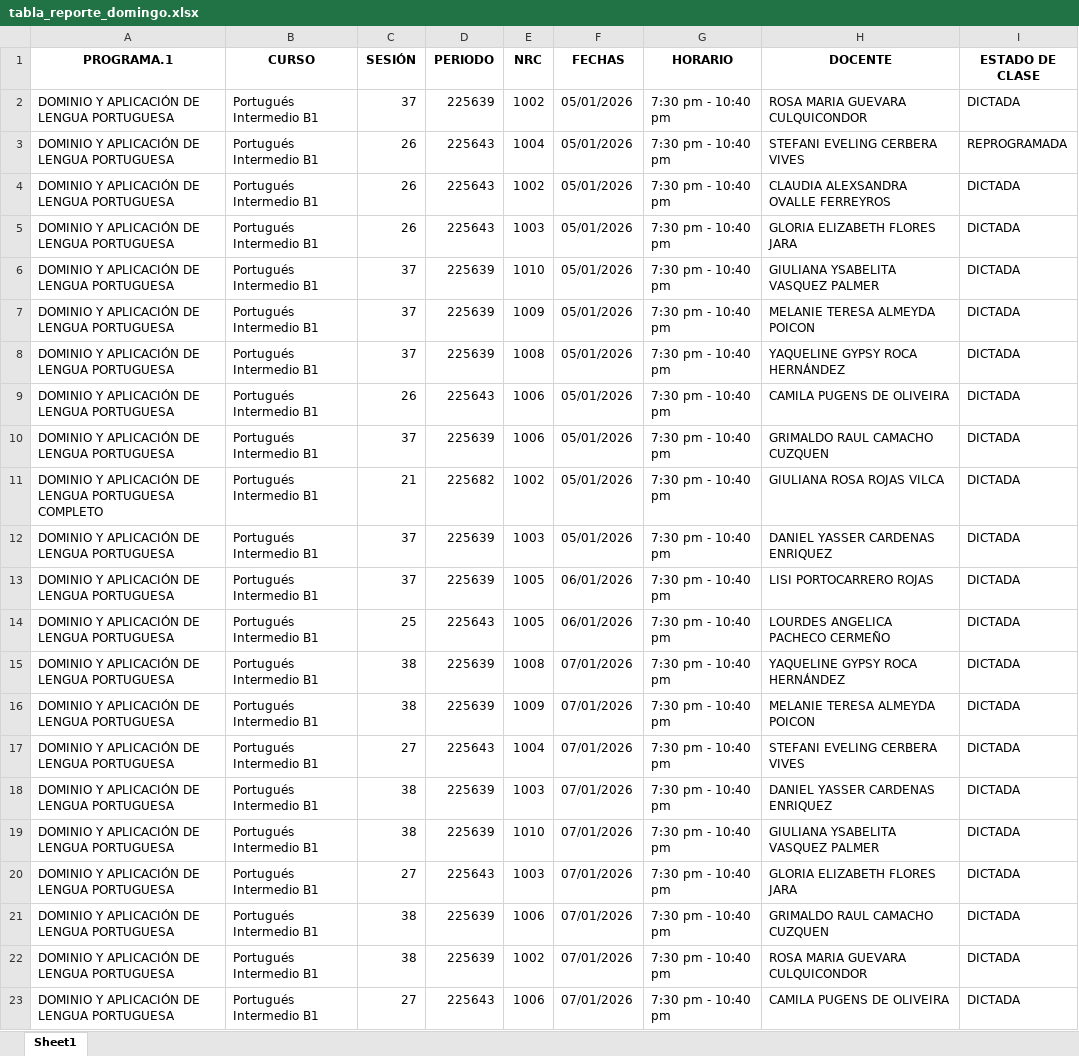
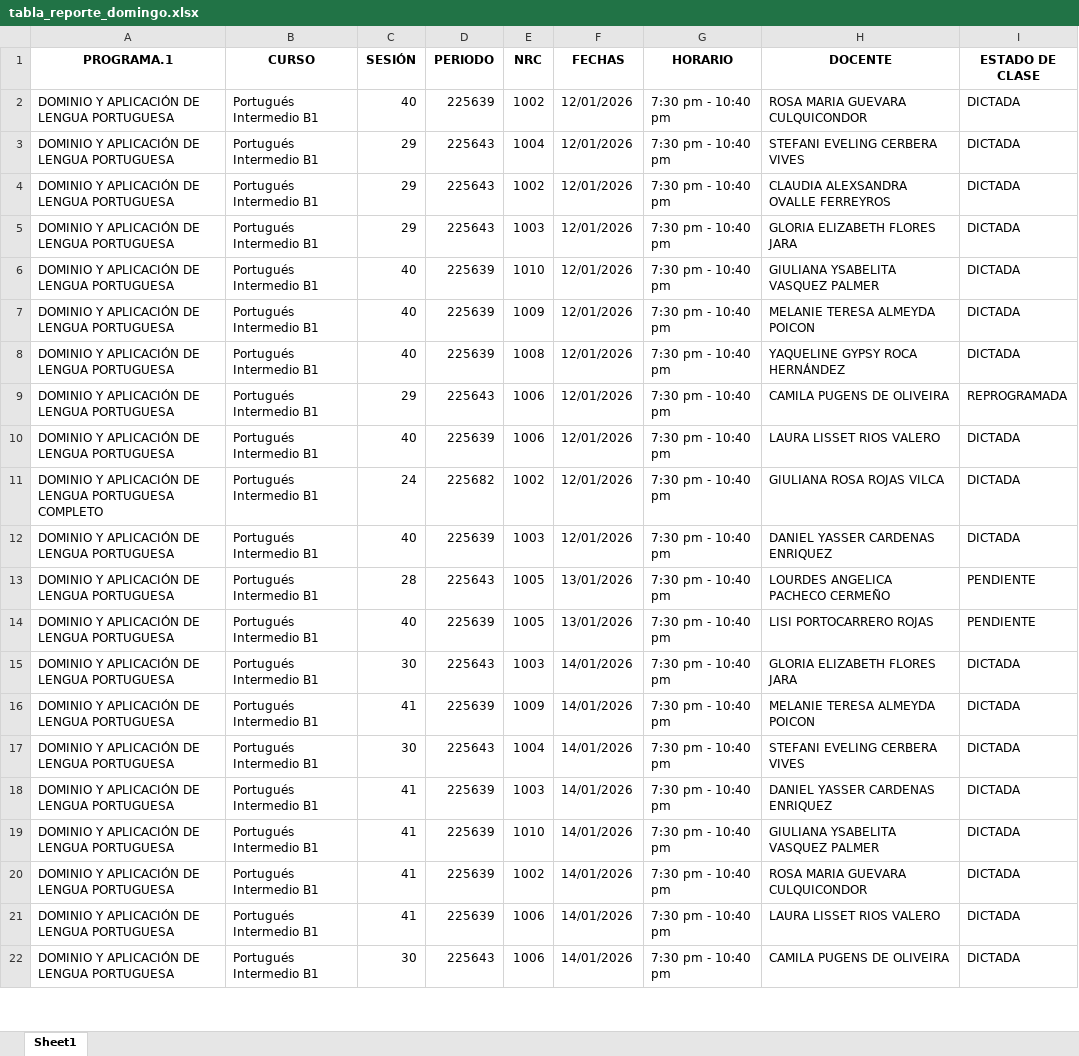
Before and after one commit to DAAB13/academic-suite, an Excel workbook: 01_data/reporte_semanal/tabla_reporte_domingo.xlsx, sheet Sheet1, drawn as a sheet; only a part is shown; values as stored, in another font and other column widths than the file's, no borders; removed rows and columns are numbered as before the commit, all else as after; the diff covers the shown part only; the diff names each change by its address in the sheet, - before the commit and + after, or states it on an @@ line.

```diff
--- a/01_data/reporte_semanal/tabla_reporte_domingo.xlsx (sheet Sheet1)
+++ b/01_data/reporte_semanal/tabla_reporte_domingo.xlsx (sheet Sheet1)
-C2 (SESIÓN): 37
+C2 (SESIÓN): 40
-F2:F12 (FECHAS): 05/01/2026
+F2:F12 (FECHAS): 12/01/2026
-C3:C5 (SESIÓN): 26
+C3:C5 (SESIÓN): 29
-I3 (ESTADO DE CLASE): REPROGRAMADA
+I3 (ESTADO DE CLASE): DICTADA
-C6:C8 (SESIÓN): 37
+C6:C8 (SESIÓN): 40
-C9 (SESIÓN): 26
+C9 (SESIÓN): 29
-I9 (ESTADO DE CLASE): DICTADA
+I9 (ESTADO DE CLASE): REPROGRAMADA
-C10 (SESIÓN): 37
+C10 (SESIÓN): 40
-H10 (DOCENTE): GRIMALDO RAUL CAMACHO CUZQUEN
+H10 (DOCENTE): LAURA LISSET RIOS VALERO
-C11 (SESIÓN): 21
+C11 (SESIÓN): 24
-C12 (SESIÓN): 37
+C12 (SESIÓN): 40
+row 13: DOMINIO Y APLICACIÓN DE LENGUA PORTUGUESA | Portugués Intermedio B1 | 28 | 225643 | 1005 | 13/01/2026 | 7:30 pm - 10:40 pm | LOURDES ANGELICA PACHECO CERMEÑO | PENDIENTE
-C14 (SESIÓN): 37
+C14 (SESIÓN): 40
-F14 (FECHAS): 06/01/2026
+F14 (FECHAS): 13/01/2026
-I14 (ESTADO DE CLASE): DICTADA
+I14 (ESTADO DE CLASE): PENDIENTE
-C15 (SESIÓN): 25
+C15 (SESIÓN): 30
-E15 (NRC): 1005
+E15 (NRC): 1003
-F15 (FECHAS): 06/01/2026
+F15 (FECHAS): 14/01/2026
-H15 (DOCENTE): LOURDES ANGELICA PACHECO CERMEÑO
+H15 (DOCENTE): GLORIA ELIZABETH FLORES JARA
-row 15: DOMINIO Y APLICACIÓN DE LENGUA PORTUGUESA | Portugués Intermedio B1 | 38 | 225639 | 1008 | 07/01/2026 | 7:30 pm - 10:40 pm | YAQUELINE GYPSY ROCA HERNÁNDEZ | DICTADA
-C16 (SESIÓN): 38
+C16 (SESIÓN): 41
-F16:F19 (FECHAS): 07/01/2026
+F16:F19 (FECHAS): 14/01/2026
-C17 (SESIÓN): 27
+C17 (SESIÓN): 30
-C18:C19 (SESIÓN): 38
+C18:C19 (SESIÓN): 41
-row 20: DOMINIO Y APLICACIÓN DE LENGUA PORTUGUESA | Portugués Intermedio B1 | 27 | 225643 | 1003 | 07/01/2026 | 7:30 pm - 10:40 pm | GLORIA ELIZABETH FLORES JARA | DICTADA
-C20:C21 (SESIÓN): 38
+C20:C21 (SESIÓN): 41
-E20 (NRC): 1006
+E20 (NRC): 1002
-F20:F22 (FECHAS): 07/01/2026
+F20:F22 (FECHAS): 14/01/2026
-H20 (DOCENTE): GRIMALDO RAUL CAMACHO CUZQUEN
+H20 (DOCENTE): ROSA MARIA GUEVARA CULQUICONDOR
-E21 (NRC): 1002
+E21 (NRC): 1006
-H21 (DOCENTE): ROSA MARIA GUEVARA CULQUICONDOR
+H21 (DOCENTE): LAURA LISSET RIOS VALERO
-C22 (SESIÓN): 27
+C22 (SESIÓN): 30
```
Also changed, not shown: 5 added rows, 3 removed rows and 47 edited cells elsewhere in this sheet, 12 other files.
